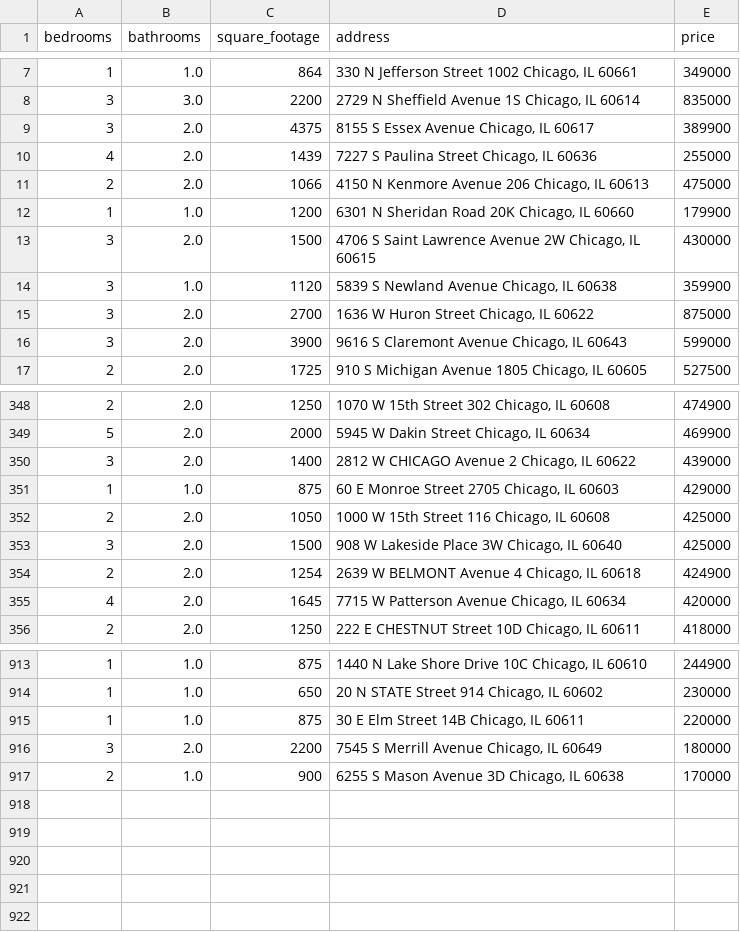
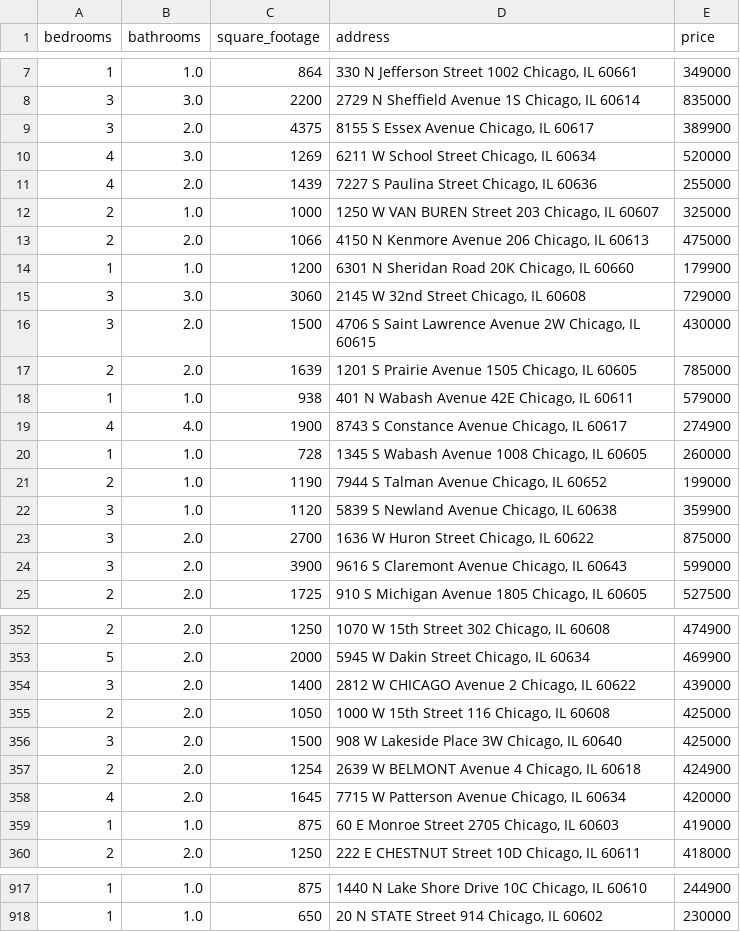
Before and after one commit to bilooo-web/webscraping_project_real_estate, a CSV file: cleaned_data.csv, drawn as a sheet; only a part is shown, gaps mark what is left out; the diff covers the shown part only.

```diff
--- a/cleaned_data.csv
+++ b/cleaned_data.csv
@@ -9,6 +9,14 @@ bedrooms,bathrooms,square_footage,address,price
 3,2.0,4375,"8155 S Essex Avenue Chicago, IL 60617",389900
+4,3.0,1269,"6211 W School Street Chicago, IL 60634",520000
 4,2.0,1439,"7227 S Paulina Street Chicago, IL 60636",255000
+2,1.0,1000,"1250 W VAN BUREN Street 203 Chicago, IL 60607",325000
 2,2.0,1066,"4150 N Kenmore Avenue 206 Chicago, IL 60613",475000
 1,1.0,1200,"6301 N Sheridan Road 20K Chicago, IL 60660",179900
+3,3.0,3060,"2145 W 32nd Street Chicago, IL 60608",729000
 3,2.0,1500,"4706 S Saint Lawrence Avenue 2W Chicago, IL 60615",430000
+2,2.0,1639,"1201 S Prairie Avenue 1505 Chicago, IL 60605",785000
+1,1.0,938,"401 N Wabash Avenue 42E Chicago, IL 60611",579000
+4,4.0,1900,"8743 S Constance Avenue Chicago, IL 60617",274900
+1,1.0,728,"1345 S Wabash Avenue 1008 Chicago, IL 60605",260000
+2,1.0,1190,"7944 S Talman Avenue Chicago, IL 60652",199000
 3,1.0,1120,"5839 S Newland Avenue Chicago, IL 60638",359900
@@ -350,3 +354,2 @@ bedrooms,bathrooms,square_footage,address,price
 3,2.0,1400,"2812 W CHICAGO Avenue 2 Chicago, IL 60622",439000
-1,1.0,875,"60 E Monroe Street 2705 Chicago, IL 60603",429000
 2,2.0,1050,"1000 W 15th Street 116 Chicago, IL 60608",425000
@@ -355,2 +358,3 @@ bedrooms,bathrooms,square_footage,address,price
 4,2.0,1645,"7715 W Patterson Avenue Chicago, IL 60634",420000
+1,1.0,875,"60 E Monroe Street 2705 Chicago, IL 60603",419000
 2,2.0,1250,"222 E CHESTNUT Street 10D Chicago, IL 60611",418000
@@ -914,4 +918 @@ bedrooms,bathrooms,square_footage,address,price
 1,1.0,650,"20 N STATE Street 914 Chicago, IL 60602",230000
-1,1.0,875,"30 E Elm Street 14B Chicago, IL 60611",220000
-3,2.0,2200,"7545 S Merrill Avenue Chicago, IL 60649",180000
-2,1.0,900,"6255 S Mason Avenue 3D Chicago, IL 60638",170000
```
Also changed, not shown: 1 added row and 3 removed rows elsewhere in this file, raw_data.csv.
